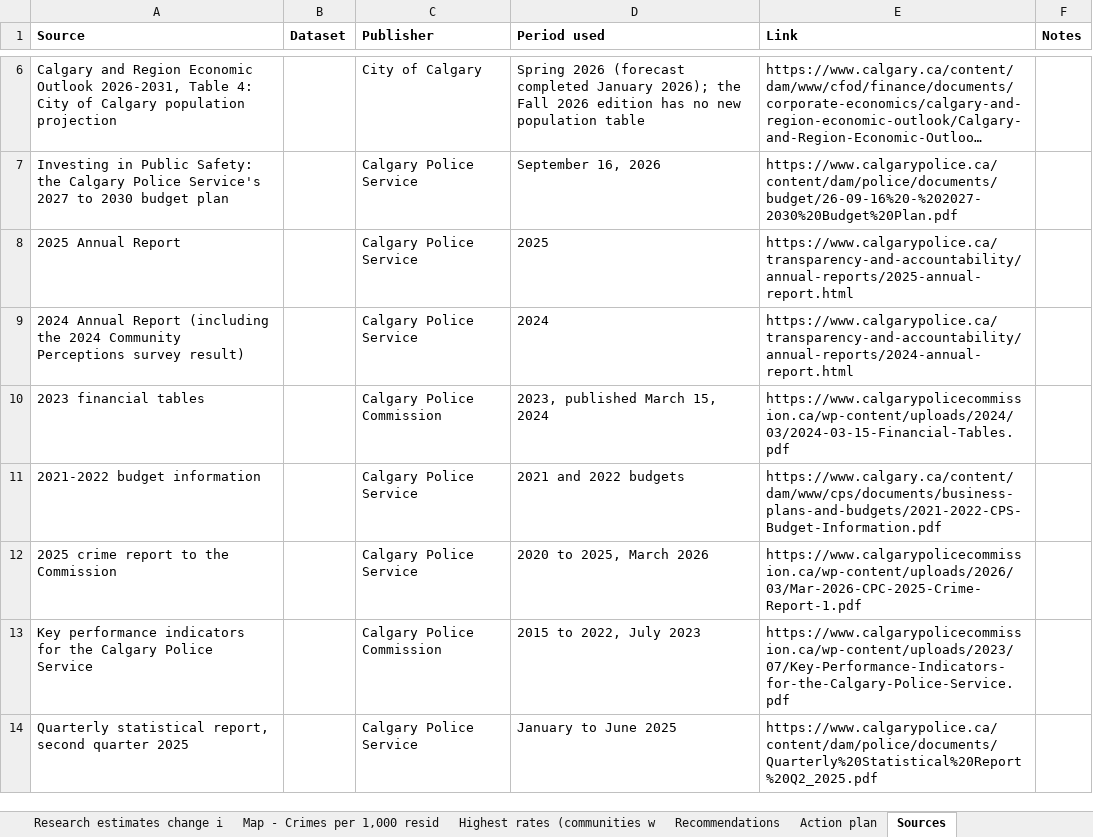
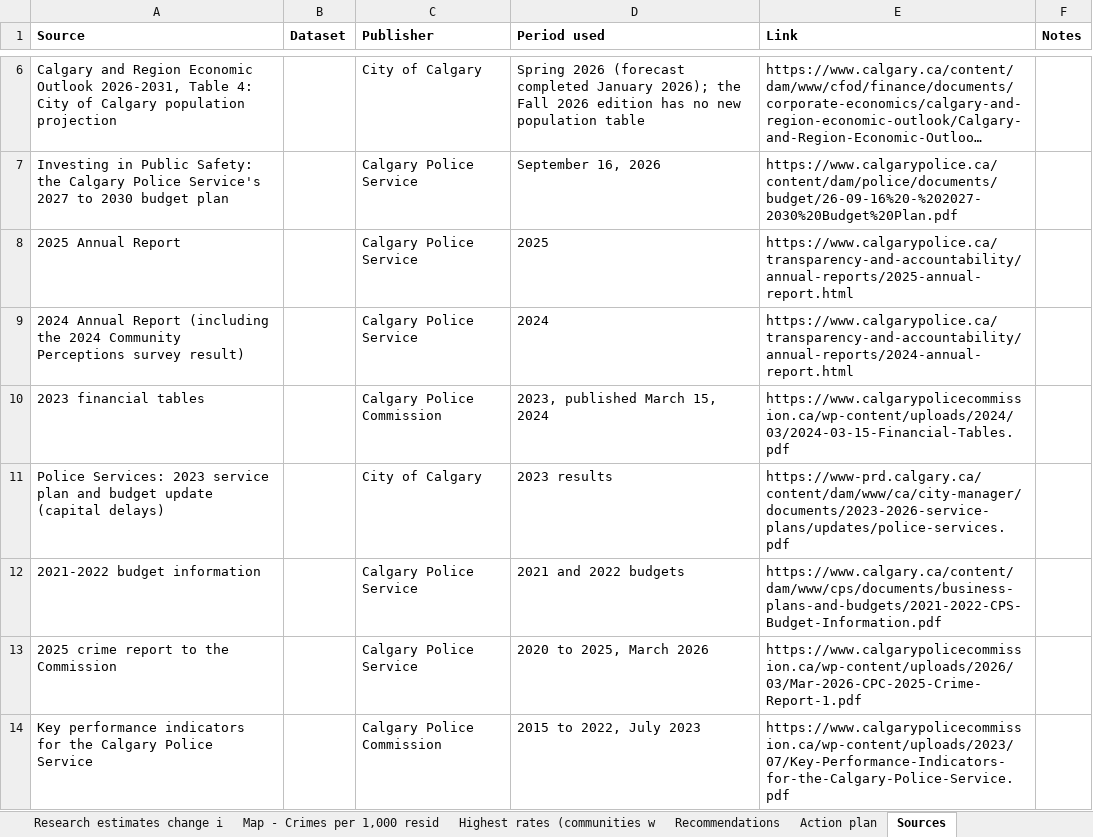
Before and after one commit to hassanaliarshad110/calgary-data-desk, an Excel workbook: web/studies/calgary-police/calgary-police-performance-figures.xlsx, sheet Sources, drawn as a sheet; only a part is shown, gaps mark what is left out; the shorter side is filled out with more unchanged rows; long unchanged cells end in …; values as stored, in another font and other column widths than the file's, no borders; the diff names each change by its address in the sheet, - before the commit and + after, or states it on an @@ line.

```diff
--- a/web/studies/calgary-police/calgary-police-performance-figures.xlsx (sheet Sources)
+++ b/web/studies/calgary-police/calgary-police-performance-figures.xlsx (sheet Sources)
+row 11: Police Services: 2023 service plan and budget update (capital delays) |  | City of Calgary | 2023 results | https://www-prd.calgary.ca/content/dam/www/ca/city-manager/documents/2023-2026-service-plans/updates/police-services.pdf
```
Also changed, not shown: other sheet tabs, 4 other files.
